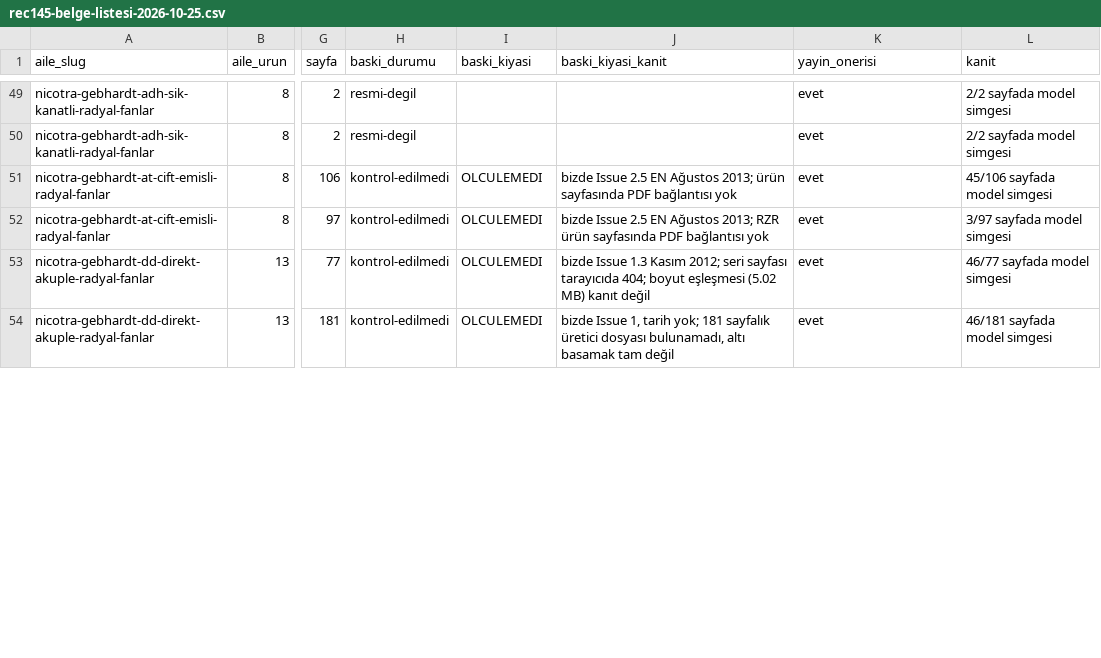
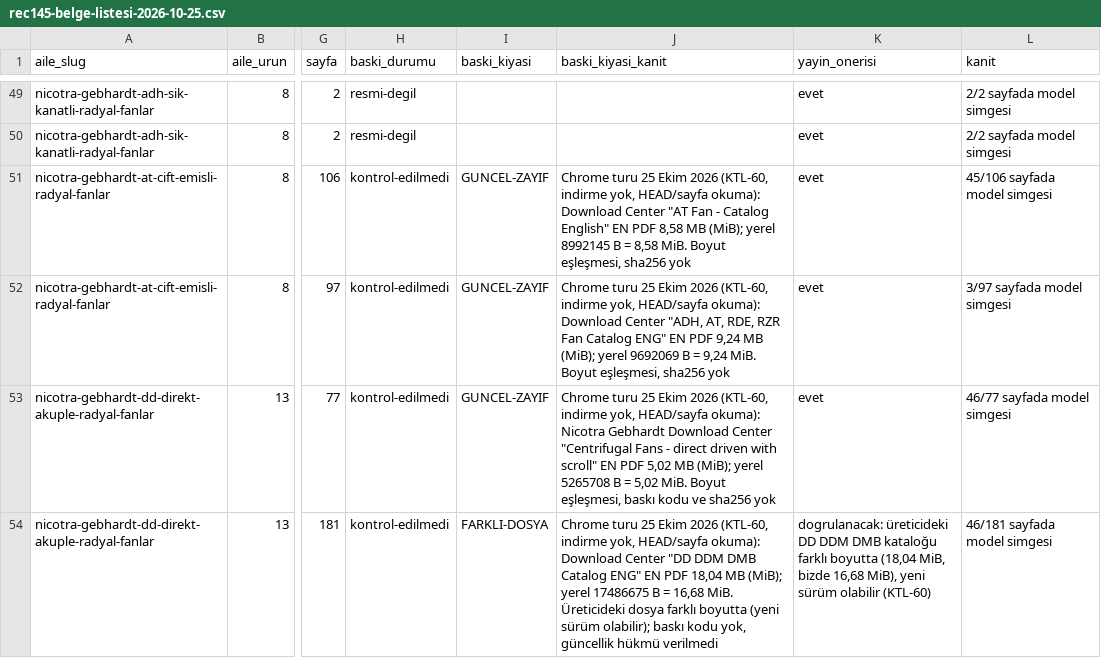
Before and after one commit to peckop/venthub-hvac-esite, a CSV file: docs/audits/rec145-belge-listesi-2026-10-25.csv, drawn as a sheet; only a part is shown, gaps mark what is left out; the diff covers the shown part only; the diff names each change by its address in the sheet, - before the commit and + after, or states it on an @@ line.

```diff
--- a/docs/audits/rec145-belge-listesi-2026-10-25.csv
+++ b/docs/audits/rec145-belge-listesi-2026-10-25.csv
-I51:I53 (baski_kiyasi): OLCULEMEDI
+I51:I53 (baski_kiyasi): GUNCEL-ZAYIF
-J51 (baski_kiyasi_kanit): bizde Issue 2.5 EN Ağustos 2013; ürün sayfasında PDF bağlantısı yok
+J51 (baski_kiyasi_kanit): Chrome turu 25 Ekim 2026 (KTL-60, indirme yok, HEAD/sayfa okuma): Download Center "AT Fan - Catalog English" EN PDF 8,58 MB (MiB); yerel 8992145 B = 8,58 MiB. Boyut eşleşmesi, sha256 yok
-J52 (baski_kiyasi_kanit): bizde Issue 2.5 EN Ağustos 2013; RZR ürün sayfasında PDF bağlantısı yok
+J52 (baski_kiyasi_kanit): Chrome turu 25 Ekim 2026 (KTL-60, indirme yok, HEAD/sayfa okuma): Download Center "ADH, AT, RDE, RZR Fan Catalog ENG" EN PDF 9,24 MB (MiB); yerel 9692069 B = 9,24 MiB. Boyut eşleşmesi, sha256 yok
-J53 (baski_kiyasi_kanit): bizde Issue 1.3 Kasım 2012; seri sayfası tarayıcıda 404; boyut eşleşmesi (5.02 MB) kanıt değil
+J53 (baski_kiyasi_kanit): Chrome turu 25 Ekim 2026 (KTL-60, indirme yok, HEAD/sayfa okuma): Nicotra Gebhardt Download Center "Centrifugal Fans - direct driven with scroll" EN PDF 5,02 MB (MiB); yerel 5265708 B = 5,02 MiB. Boyut eşleşmesi, baskı kodu ve sha256 yok
-I54 (baski_kiyasi): OLCULEMEDI
+I54 (baski_kiyasi): FARKLI-DOSYA
-J54 (baski_kiyasi_kanit): bizde Issue 1, tarih yok; 181 sayfalık üretici dosyası bulunamadı, altı basamak tam değil
+J54 (baski_kiyasi_kanit): Chrome turu 25 Ekim 2026 (KTL-60, indirme yok, HEAD/sayfa okuma): Download Center "DD DDM DMB Catalog ENG" EN PDF 18,04 MB (MiB); yerel 17486675 B = 16,68 MiB. Üreticideki dosya farklı boyutta (yeni sürüm olabilir); baskı kodu yok, güncellik hükmü verilmedi
-K54 (yayin_onerisi): evet
+K54 (yayin_onerisi): dogrulanacak: üreticideki DD DDM DMB kataloğu farklı boyutta (18,04 MiB, bizde 16,68 MiB), yeni sürüm olabilir (KTL-60)
```
Also changed, not shown: 27 edited cells elsewhere in this file, 3 other files.
